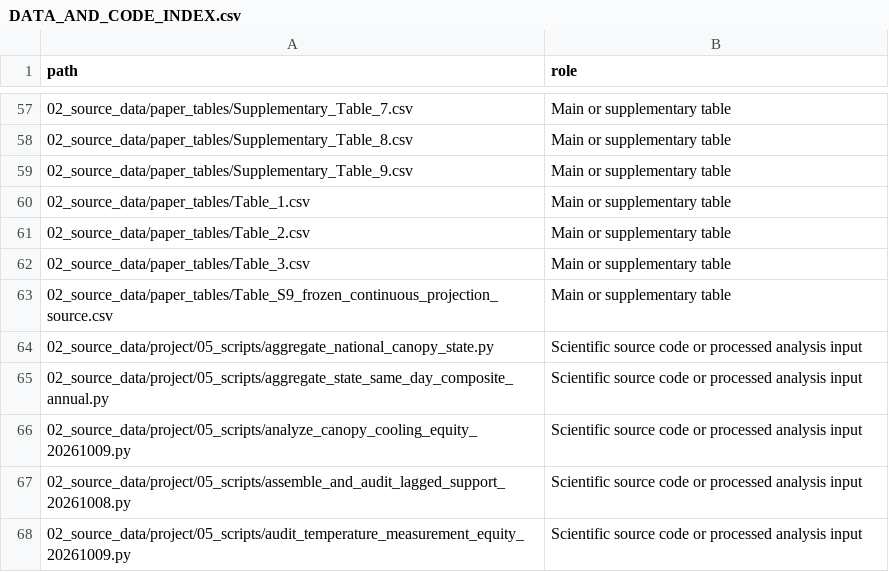
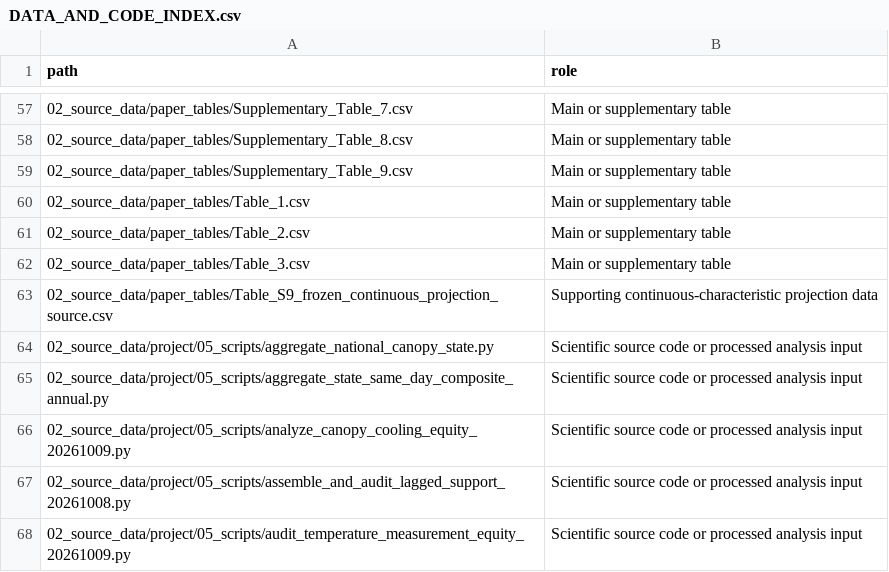
Before and after one commit to Lzy599775/us-urban-canopy-review, a CSV file: DATA_AND_CODE_INDEX.csv, drawn as a sheet; only a part is shown, gaps mark what is left out.

Commit message:
Clarify supporting table source classification

```diff
--- a/DATA_AND_CODE_INDEX.csv
+++ b/DATA_AND_CODE_INDEX.csv
@@ -62,3 +62,3 @@ path,role
 02_source_data/paper_tables/Table_3.csv,Main or supplementary table
-02_source_data/paper_tables/Table_S9_frozen_continuous_projection_source.csv,Main or supplementary table
+02_source_data/paper_tables/Table_S9_frozen_continuous_projection_source.csv,Supporting continuous-characteristic projection data
 02_source_data/project/05_scripts/aggregate_national_canopy_state.py,Scientific source code or processed analysis input
```
